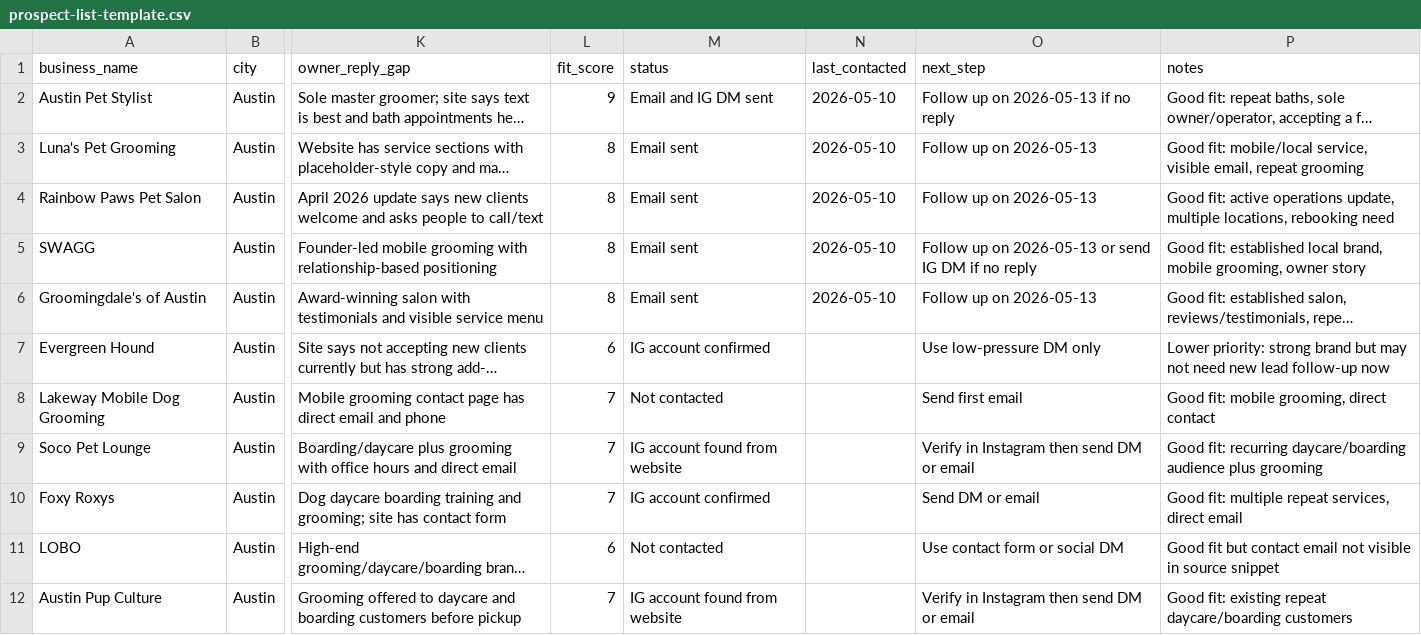
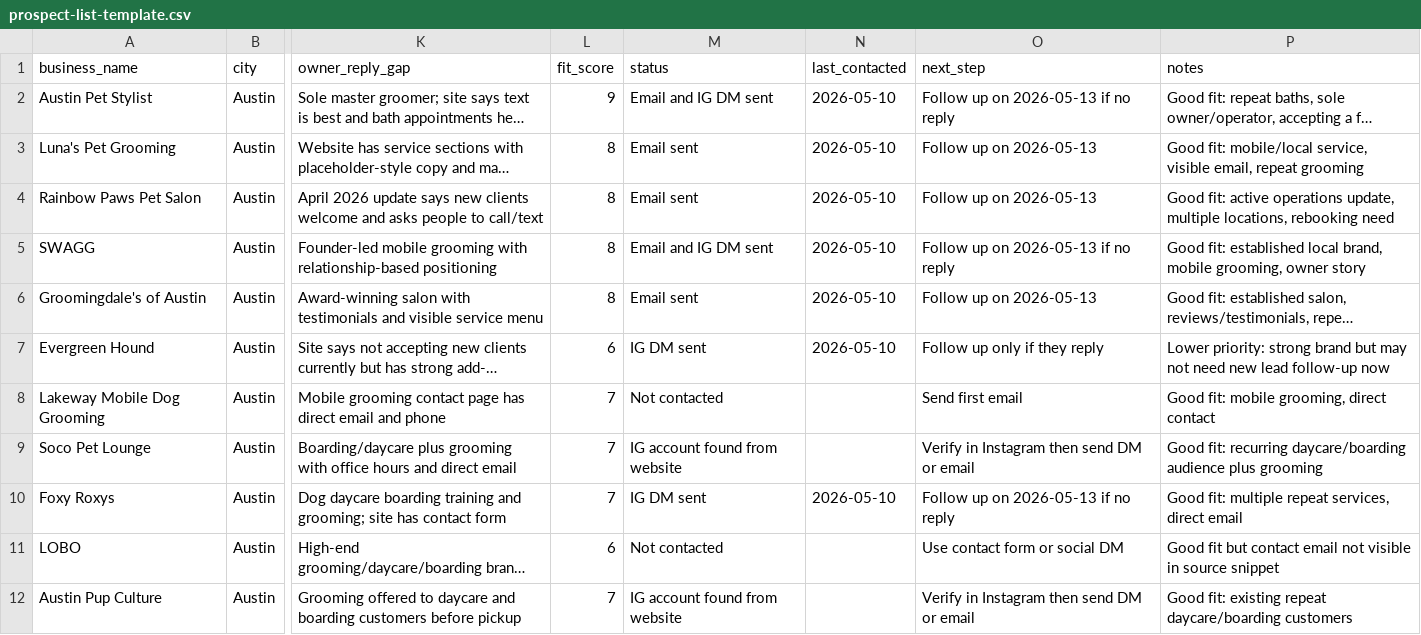
Before and after one commit to masonmaiii21-debug/local-retention-kit, a CSV file: sales/prospect-list-template.csv, drawn as a sheet; only a part is shown, gaps mark what is left out; long unchanged cells end in …; the diff names each change by its address in the sheet, - before the commit and + after, or states it on an @@ line.

Commit message:
Record sent Instagram DMs

```diff
--- a/sales/prospect-list-template.csv
+++ b/sales/prospect-list-template.csv
-M5 (status): Email sent
+M5 (status): Email and IG DM sent
-O5 (next_step): Follow up on 2026-05-13 or send IG DM if no reply
+O5 (next_step): Follow up on 2026-05-13 if no reply
-M7 (status): IG account confirmed
+M7 (status): IG DM sent
-N7 (last_contacted): (empty)
+N7 (last_contacted): 2026-05-10
-O7 (next_step): Use low-pressure DM only
+O7 (next_step): Follow up only if they reply
-M10 (status): IG account confirmed
+M10 (status): IG DM sent
-N10 (last_contacted): (empty)
+N10 (last_contacted): 2026-05-10
-O10 (next_step): Send DM or email
+O10 (next_step): Follow up on 2026-05-13 if no reply
```
Also changed, not shown: 1 other file.
